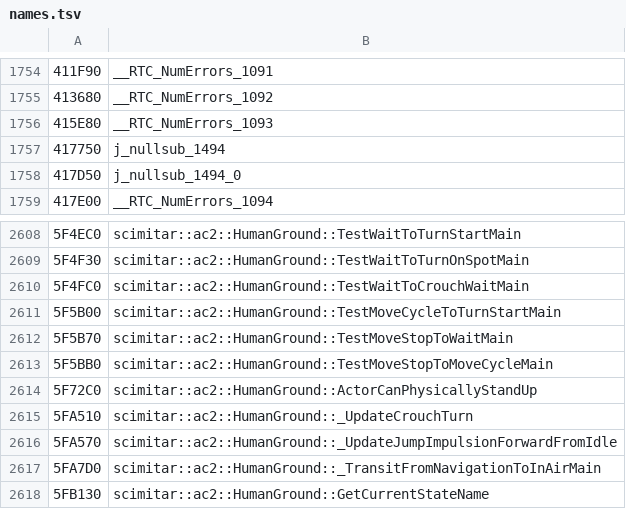
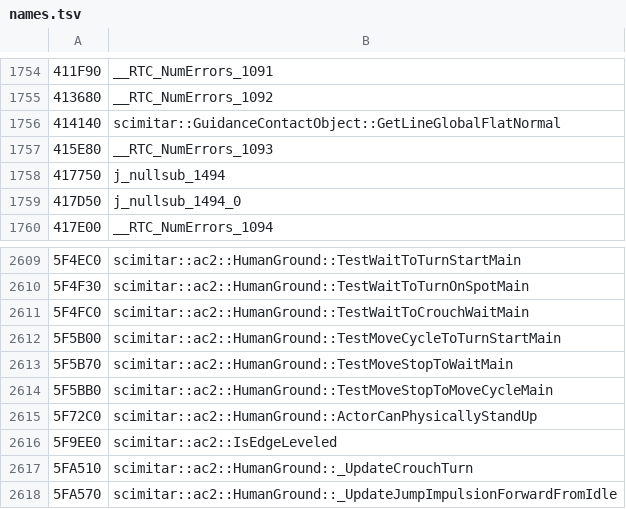
Before and after one commit to kamz-dev/AC2RE, a TSV file: IDB/annotations/AssassinsCreedIIGame.exe.i64/names.tsv, drawn as a sheet; only a part is shown, gaps mark what is left out; the shorter side is filled out with more unchanged rows; the diff covers the shown part only; the diff names each change by its address in the sheet, - before the commit and + after, or states it on an @@ line.

```diff
--- a/IDB/annotations/AssassinsCreedIIGame.exe.i64/names.tsv
+++ b/IDB/annotations/AssassinsCreedIIGame.exe.i64/names.tsv
+row 1756: 414140 | scimitar::GuidanceContactObject::GetLineGlobalFlatNormal
+row 2616: 5F9EE0 | scimitar::ac2::IsEdgeLeveled
```
Also changed, not shown: 14 added rows elsewhere in this file, 24 other files.
